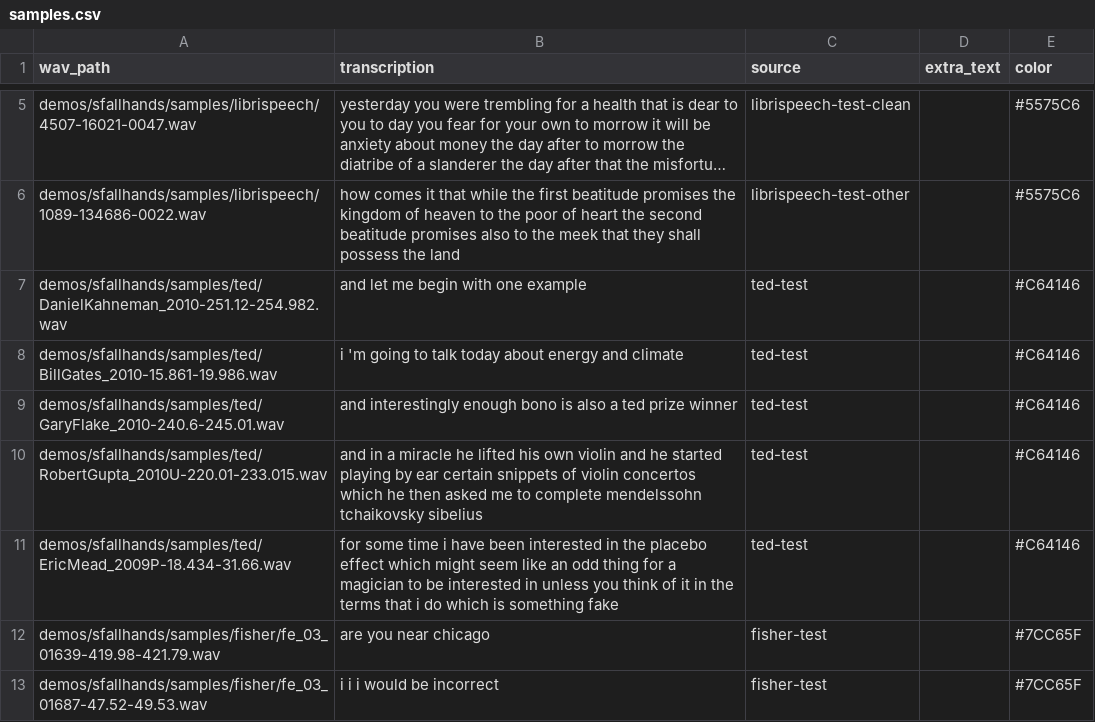
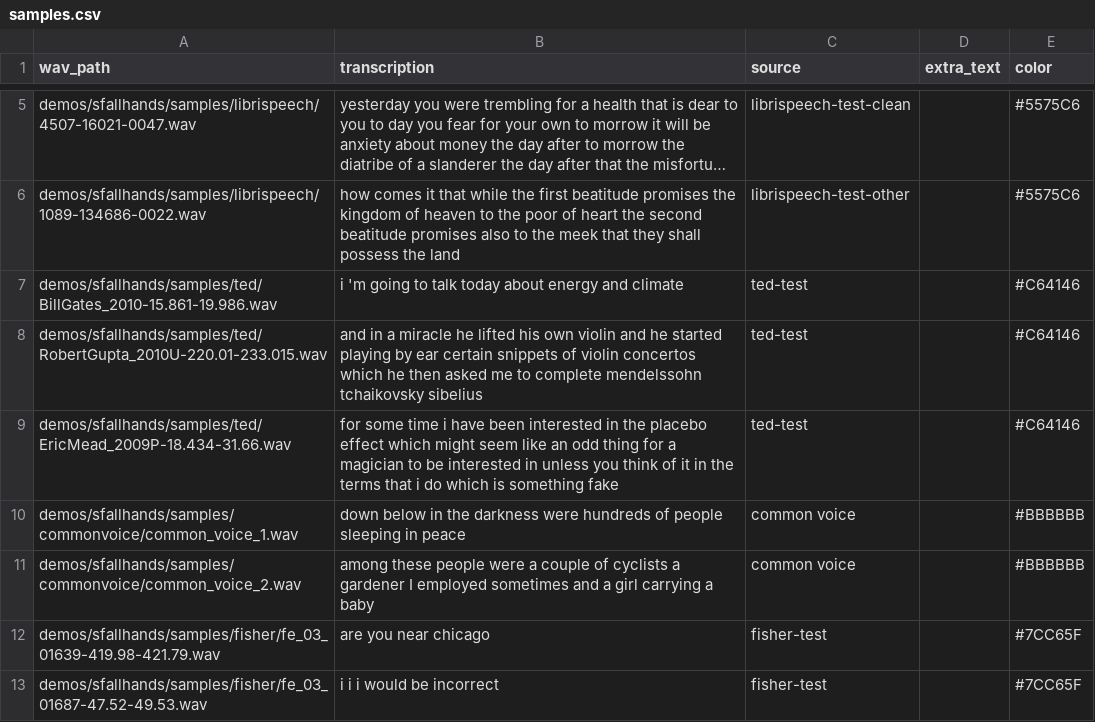
Before and after one commit to luohaoyuan/DeepSpeech, a CSV file: demos/sfallhands/samples.csv, drawn as a sheet; only a part is shown, gaps mark what is left out; long unchanged cells end in …; removed rows and columns are numbered as before the commit, all else as after; the diff names each change by its address in the sheet, - before the commit and + after, or states it on an @@ line.

Commit message:
Add Common Voice samples

```diff
--- a/demos/sfallhands/samples.csv
+++ b/demos/sfallhands/samples.csv
-row 7: demos/sfallhands/samples/ted/DanielKahneman_2010-251.12-254.982.wav | and let me begin with one example | ted-test |  | #C64146
-row 9: demos/sfallhands/samples/ted/GaryFlake_2010-240.6-245.01.wav | and interestingly enough bono is also a ted prize winner | ted-test |  | #C64146
+row 10: demos/sfallhands/samples/commonvoice/common_voice_1.wav | down below in the darkness were hundreds of people sleeping in peace | common voice |  | #BBBBBB
+row 11: demos/sfallhands/samples/commonvoice/common_voice_2.wav | among these people were a couple of cyclists a gardener I employed sometimes and a girl carrying a baby | common voice |  | #BBBBBB
```
Also changed, not shown: 3 other files.
